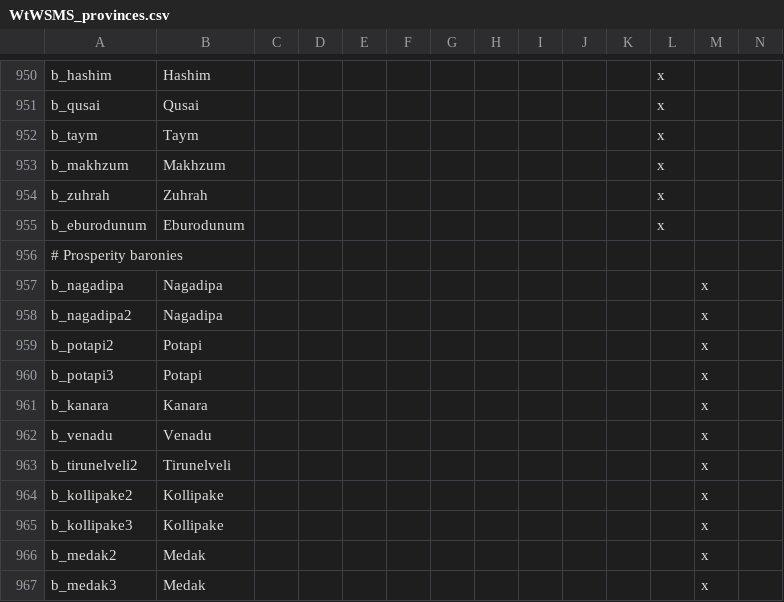
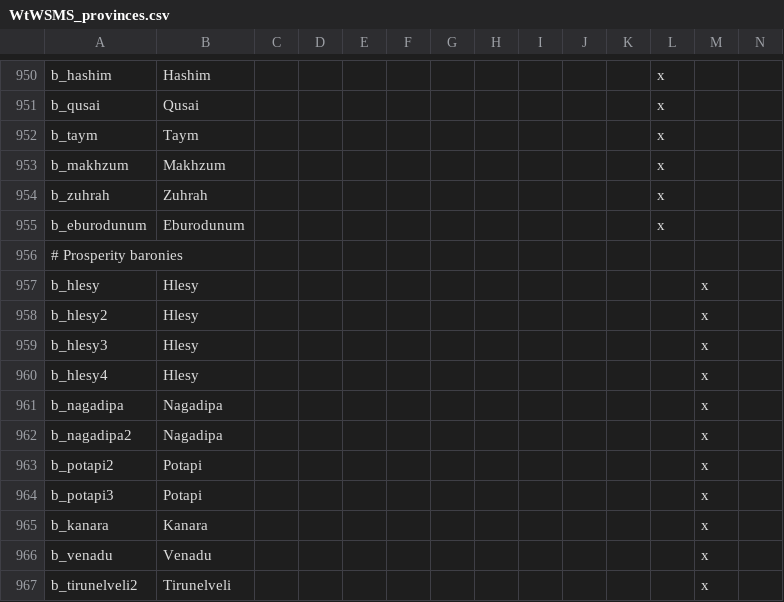
Before and after one commit to loup99/WtWSMS, a CSV file: WTWSMS/localisation/WtWSMS_provinces.csv, drawn as a sheet; only a part is shown, gaps mark what is left out; the shorter side is filled out with more unchanged rows; rows hold the shown columns only; the diff names each change by its address in the sheet, - before the commit and + after, or states it on an @@ line.

```diff
--- a/WTWSMS/localisation/WtWSMS_provinces.csv
+++ b/WTWSMS/localisation/WtWSMS_provinces.csv
+row 957: b_hlesy | Hlesy |  |  |  |  |  |  |  |  |  |  | x
+row 958: b_hlesy2 | Hlesy |  |  |  |  |  |  |  |  |  |  | x
+row 959: b_hlesy3 | Hlesy |  |  |  |  |  |  |  |  |  |  | x
+row 960: b_hlesy4 | Hlesy |  |  |  |  |  |  |  |  |  |  | x
```
Also changed, not shown: WTWSMS/localisation/WtWSMS_titles.csv, 5 other files.
